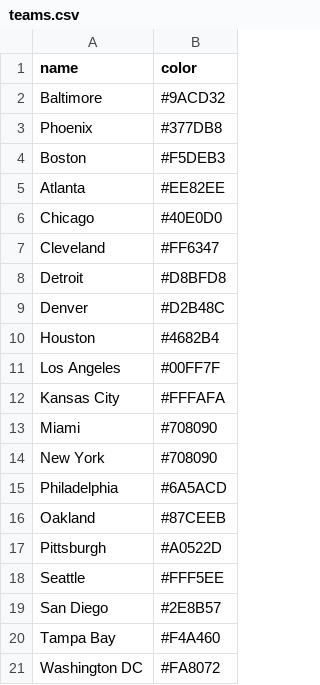
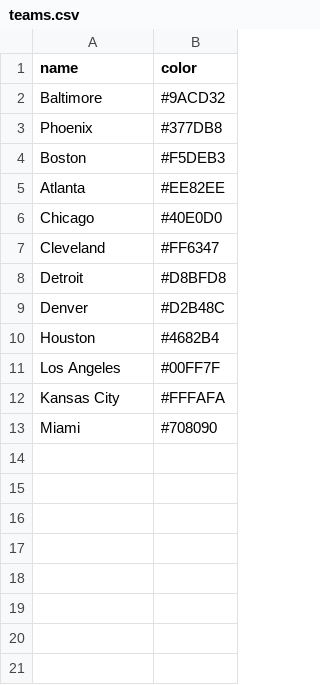
Before and after one commit to duncan3ross/duncan3ross.github.io, a CSV file: Chord/teams.csv, drawn as a sheet; the diff names each change by its address in the sheet, - before the commit and + after, or states it on an @@ line.

Commit message:
Curtail data

```diff
--- a/Chord/teams.csv
+++ b/Chord/teams.csv
-row 14: New York | #708090
-row 15: Philadelphia | #6A5ACD
-row 16: Oakland | #87CEEB
-row 17: Pittsburgh | #A0522D
-row 18: Seattle | #FFF5EE
-row 19: San Diego | #2E8B57
-row 20: Tampa Bay | #F4A460
-row 21: Washington DC | #FA8072
```
Also changed, not shown: 1 other file.
